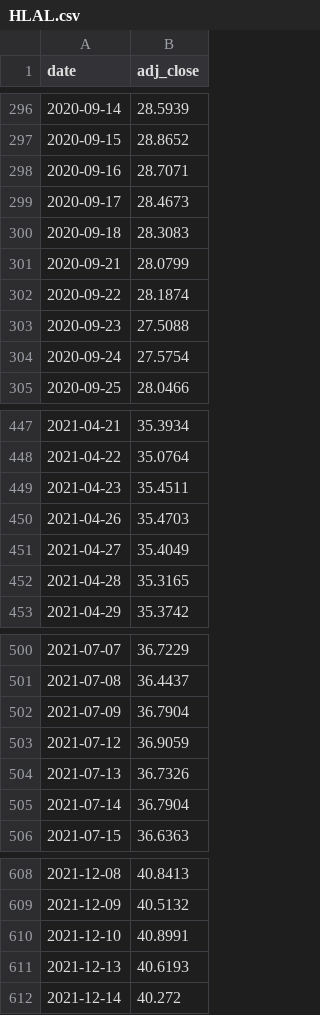
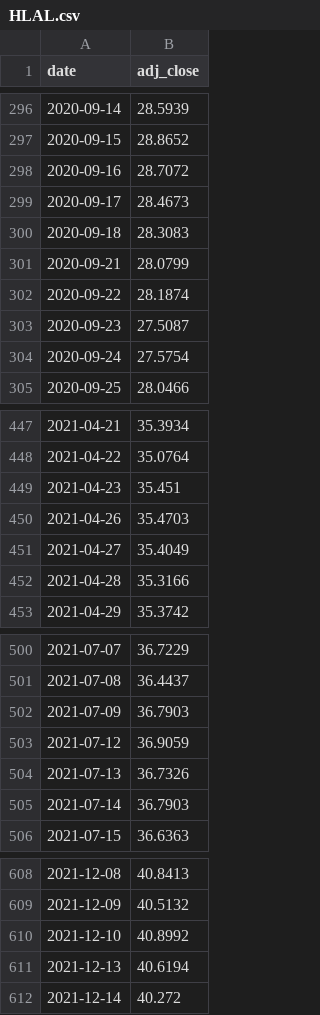
Before and after one commit to Faridfarid/us-market-data, a CSV file: data/HLAL.csv, drawn as a sheet; only a part is shown, gaps mark what is left out; the diff covers the shown part only.

```diff
--- a/data/HLAL.csv
+++ b/data/HLAL.csv
@@ -297,3 +297,3 @@ date,adj_close
 2020-09-15,28.8652
-2020-09-16,28.7071
+2020-09-16,28.7072
 2020-09-17,28.4673
@@ -302,3 +302,3 @@ date,adj_close
 2020-09-22,28.1874
-2020-09-23,27.5088
+2020-09-23,27.5087
 2020-09-24,27.5754
@@ -448,6 +448,6 @@ date,adj_close
 2021-04-22,35.0764
-2021-04-23,35.4511
+2021-04-23,35.451
 2021-04-26,35.4703
 2021-04-27,35.4049
-2021-04-28,35.3165
+2021-04-28,35.3166
 2021-04-29,35.3742
@@ -501,6 +501,6 @@ date,adj_close
 2021-07-08,36.4437
-2021-07-09,36.7904
+2021-07-09,36.7903
 2021-07-12,36.9059
 2021-07-13,36.7326
-2021-07-14,36.7904
+2021-07-14,36.7903
 2021-07-15,36.6363
@@ -609,4 +609,4 @@ date,adj_close
 2021-12-09,40.5132
-2021-12-10,40.8991
-2021-12-13,40.6193
+2021-12-10,40.8992
+2021-12-13,40.6194
 2021-12-14,40.272
```
Also changed, not shown: 1 added row and 71 edited cells elsewhere in this file, data/AAPL.csv, data/MSFT.csv, 3 other files.
